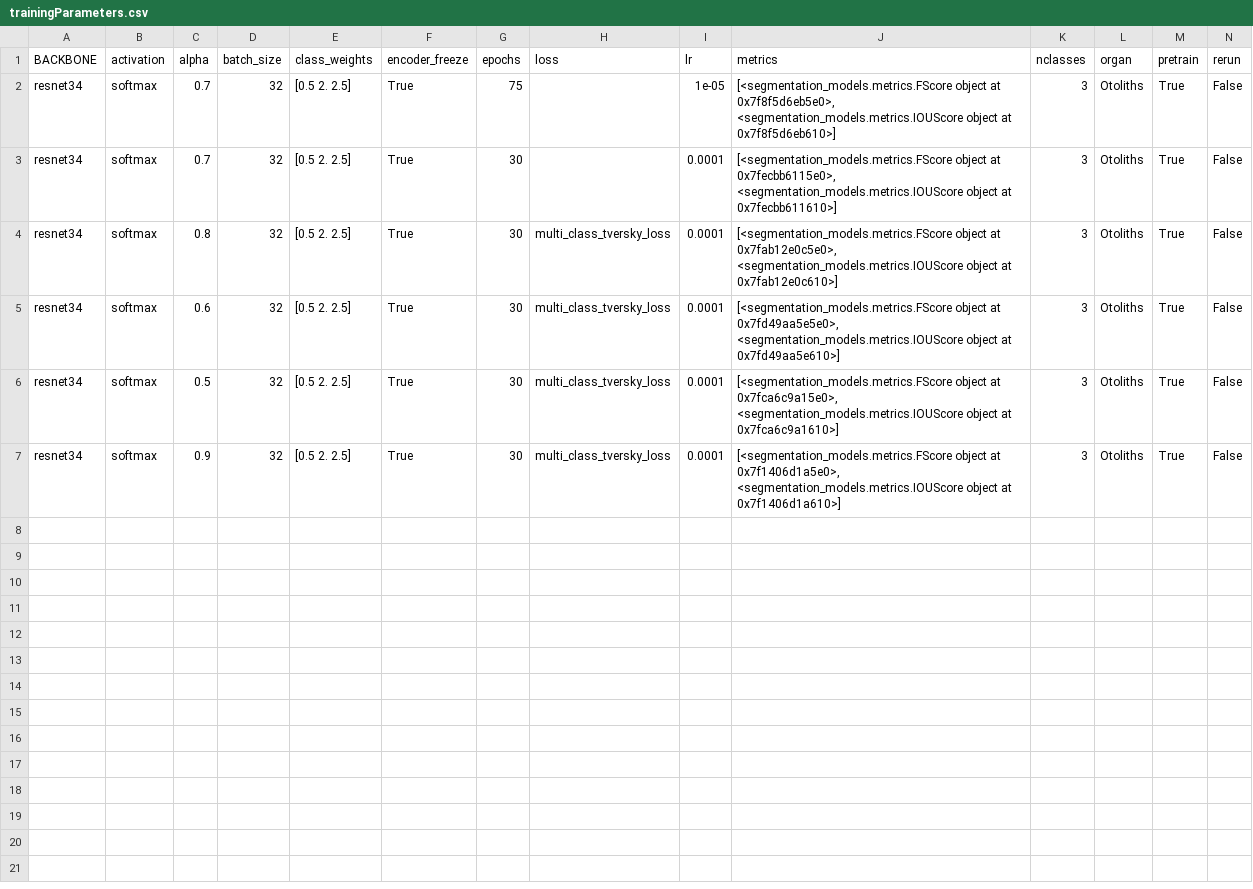
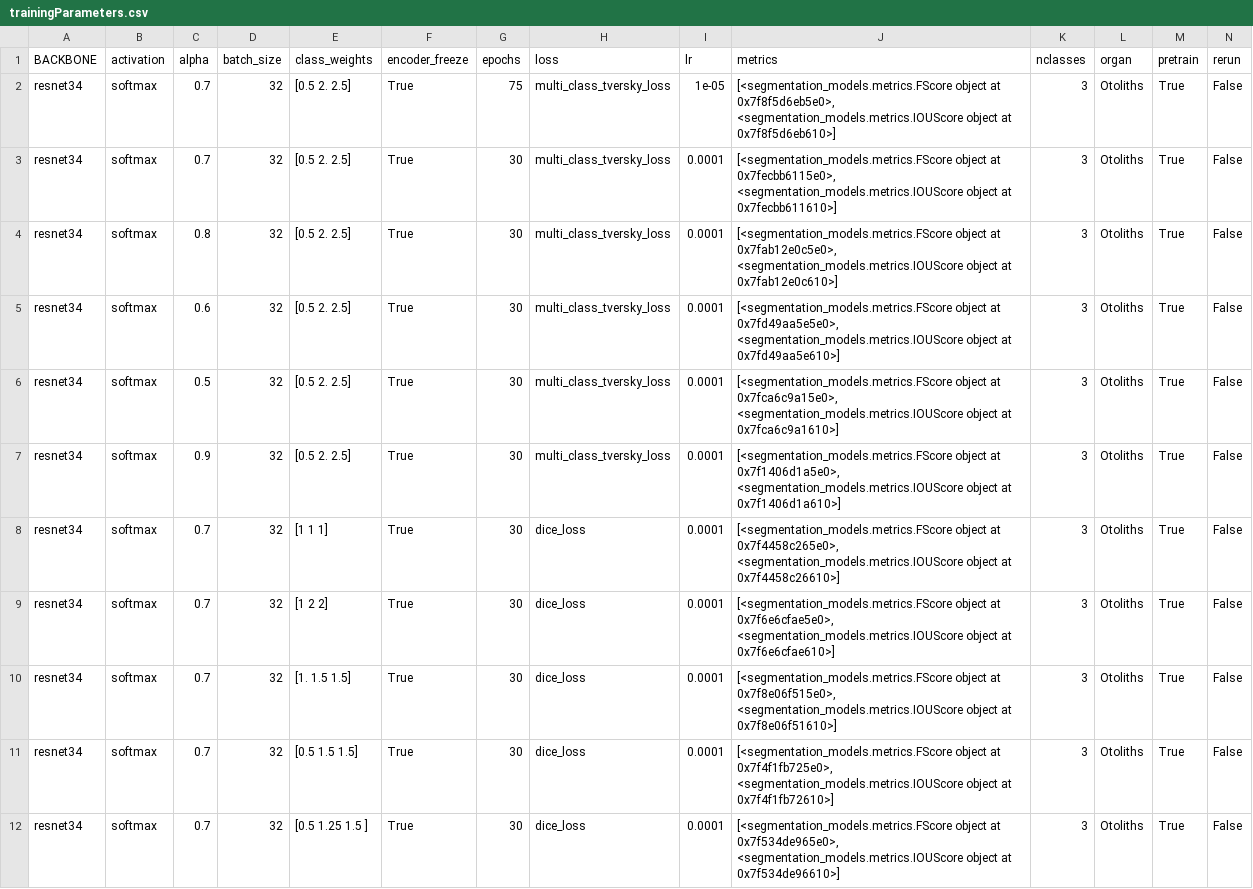
Before and after one commit to wahabk/ctfishpy, a CSV file: output/Model/trainingParameters.csv, drawn as a sheet; only a part is shown; rows hold the shown columns only; the diff names each change by its address in the sheet, - before the commit and + after, or states it on an @@ line.

Commit message:
weighted dice

```diff
--- a/output/Model/trainingParameters.csv
+++ b/output/Model/trainingParameters.csv
-H2:H3 (loss): (empty)
+H2:H3 (loss): multi_class_tversky_loss
+row 8: resnet34 | softmax | 0.7 | 32 | [1 1 1] | True | 30 | dice_loss | 0.0001 | [<segmentation_models.metrics.FScore object at 0x7f4458c265e0>, <segmentation_models.metrics.IOUScore object at 0x7f4458c26610>] | 3 | Otoliths | True | False
+row 9: resnet34 | softmax | 0.7 | 32 | [1 2 2] | True | 30 | dice_loss | 0.0001 | [<segmentation_models.metrics.FScore object at 0x7f6e6cfae5e0>, <segmentation_models.metrics.IOUScore object at 0x7f6e6cfae610>] | 3 | Otoliths | True | False
+row 10: resnet34 | softmax | 0.7 | 32 | [1. 1.5 1.5] | True | 30 | dice_loss | 0.0001 | [<segmentation_models.metrics.FScore object at 0x7f8e06f515e0>, <segmentation_models.metrics.IOUScore object at 0x7f8e06f51610>] | 3 | Otoliths | True | False
+row 11: resnet34 | softmax | 0.7 | 32 | [0.5 1.5 1.5] | True | 30 | dice_loss | 0.0001 | [<segmentation_models.metrics.FScore object at 0x7f4f1fb725e0>, <segmentation_models.metrics.IOUScore object at 0x7f4f1fb72610>] | 3 | Otoliths | True | False
+row 12: resnet34 | softmax | 0.7 | 32 | [0.5 1.25 1.5 ] | True | 30 | dice_loss | 0.0001 | [<segmentation_models.metrics.FScore object at 0x7f534de965e0>, <segmentation_models.metrics.IOUScore object at 0x7f534de96610>] | 3 | Otoliths | True | False
```
Also changed, not shown: 12 other files.
